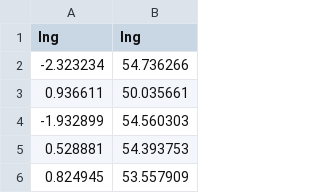
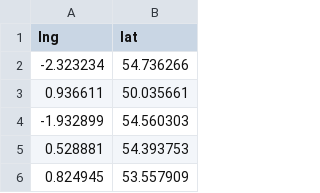
Before and after one commit to rohitdatta/deck.gl-data, a CSV file: examples/3d-heatmap/20K.csv, drawn as a sheet; only a part is shown.

Commit message:
Update 20K.csv

```diff
--- a/examples/3d-heatmap/20K.csv
+++ b/examples/3d-heatmap/20K.csv
@@ -1,2 +1,2 @@
-lng,lng
+lng,lat
 -2.323234,54.736266
```
